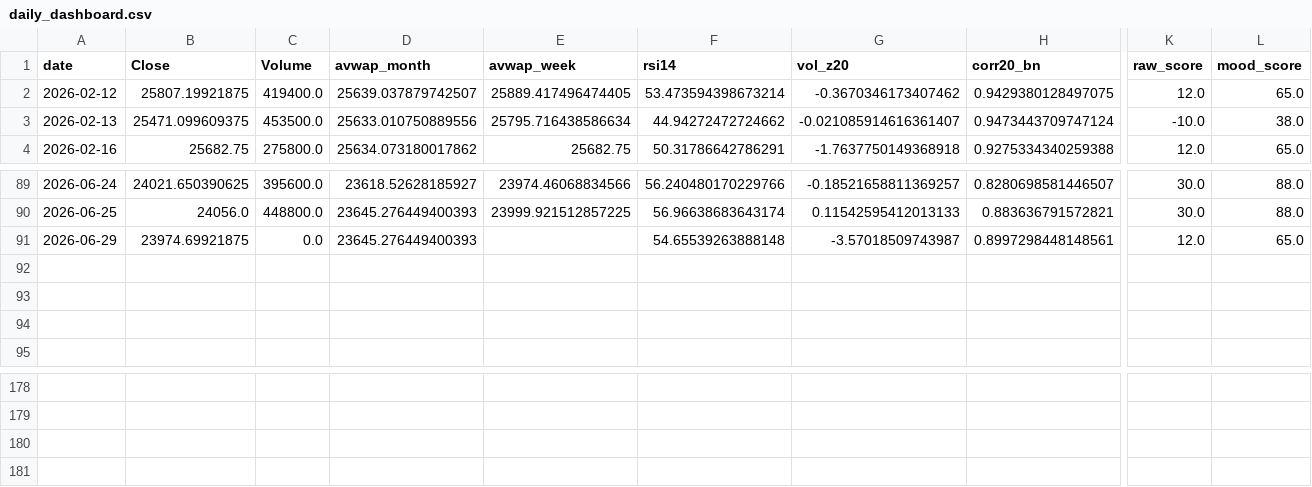
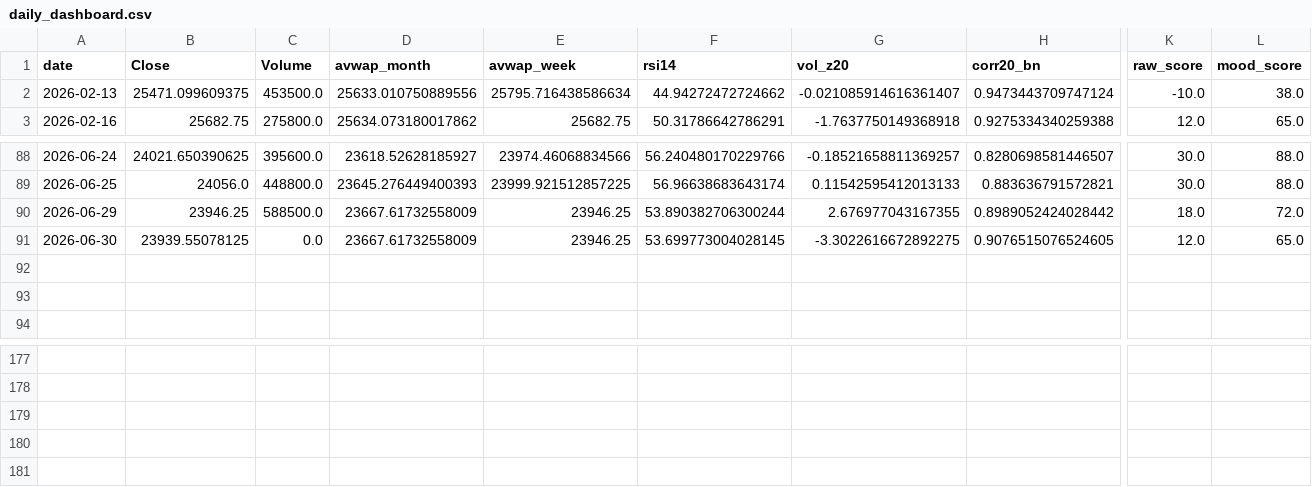
Before and after one commit to rushikesh4291/nifty-mood-mini, a CSV file: out/daily_dashboard.csv, drawn as a sheet; only a part is shown, gaps mark what is left out; removed rows and columns are numbered as before the commit, all else as after; rows hold the shown columns only; the diff names each change by its address in the sheet, - before the commit and + after, or states it on an @@ line.

```diff
--- a/out/daily_dashboard.csv
+++ b/out/daily_dashboard.csv
-row 2: 2026-02-12 | 25807.19921875 | 419400.0 | 25639.037879742507 | 25889.417496474405 | 53.473594398673214 | -0.3670346173407462 | 0.9429380128497075 | 12.0 | 65.0
-row 91: 2026-06-29 | 23974.69921875 | 0.0 | 23645.276449400393 |  | 54.65539263888148 | -3.57018509743987 | 0.8997298448148561 | 12.0 | 65.0
-row 92: (empty)
+row 90: 2026-06-29 | 23946.25 | 588500.0 | 23667.61732558009 | 23946.25 | 53.890382706300244 | 2.676977043167355 | 0.8989052424028442 | 18.0 | 72.0
+row 91: 2026-06-30 | 23939.55078125 | 0.0 | 23667.61732558009 | 23946.25 | 53.699773004028145 | -3.3022616672892275 | 0.9076515076524605 | 12.0 | 65.0
+row 180: (empty)
```
